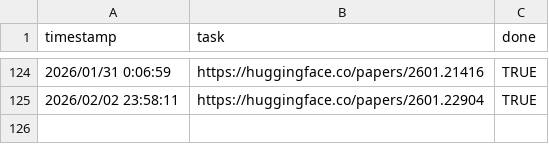
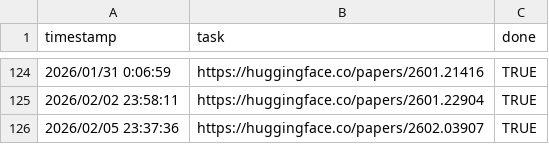
Before and after one commit to runhard-research/paper-hub, a CSV file: papers.csv, drawn as a sheet; only a part is shown, gaps mark what is left out.

```diff
--- a/papers.csv
+++ b/papers.csv
@@ -125 +125,2 @@ timestamp,task,done
 2026/02/02 23:58:11,https://huggingface.co/papers/2601.22904,TRUE
+2026/02/05 23:37:36,https://huggingface.co/papers/2602.03907,TRUE
```
Also changed, not shown: 2 other files.
